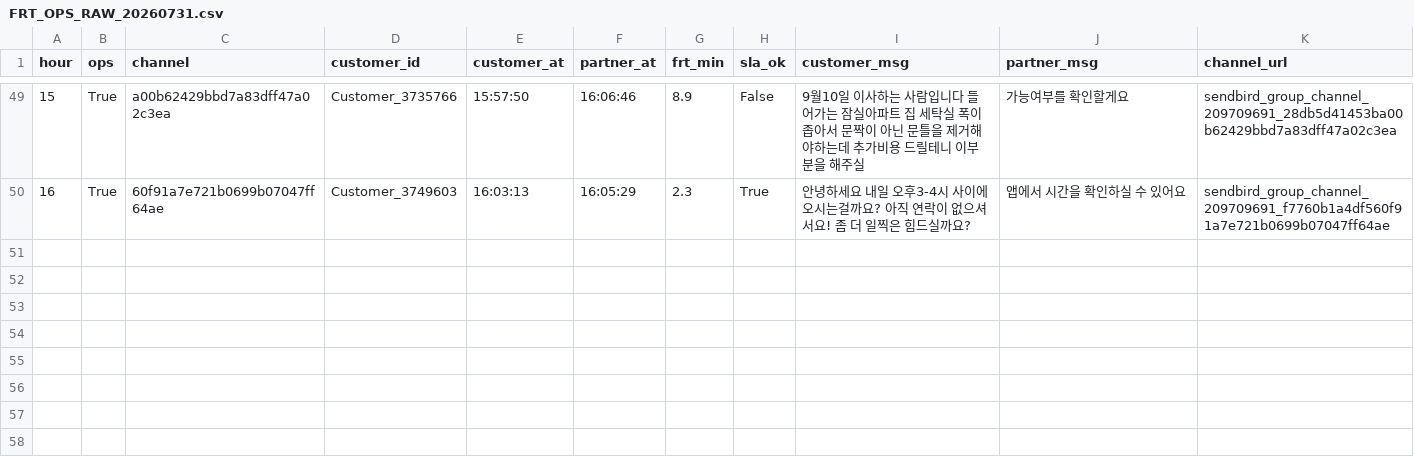
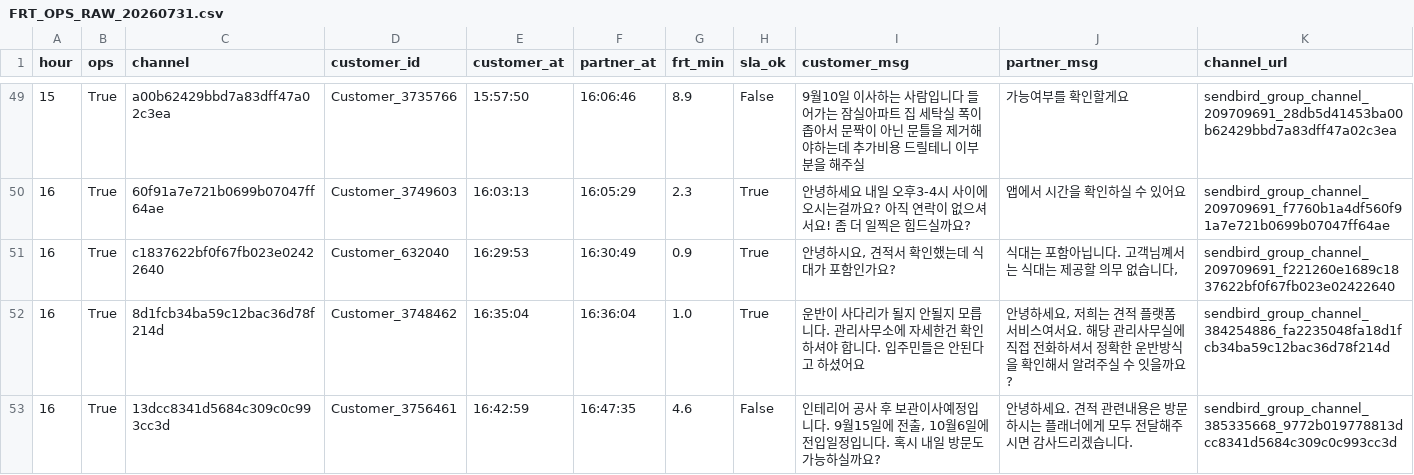
Before and after one commit to miso-cx/moving-by-miso-cx-frt-dashboard, a CSV file: daily/raw/FRT_OPS_RAW_20260731.csv, drawn as a sheet; only a part is shown, gaps mark what is left out.

```diff
--- a/daily/raw/FRT_OPS_RAW_20260731.csv
+++ b/daily/raw/FRT_OPS_RAW_20260731.csv
@@ -50 +50,4 @@
 16,True,60f91a7e721b0699b07047ff64ae,Customer_3749603,16:03:13,16:05:29,2.3,True,안녕하세요 내일 오후3-4시 사이에 오시는걸까요? 아직 연락이 없으셔서요! 좀 더 일찍은 힘드실까요?,앱에서 시간을 확인하실 수 있어요,sendbird_group_channel_209709691_f7760b1a4df560f91a7e721b0699b07047ff64ae
+16,True,c1837622bf0f67fb023e02422640,Customer_632040,16:29:53,16:30:49,0.9,True,"안녕하시요, 견적서 확인했는데 식대가 포함인가요?","식대는 포함아닙니다. 고객님꼐서는 식대는 제공할 의무 없습니다,",sendbird_group_channel_209709691_f221260e1689c1837622bf0f67fb023e02422640
+16,True,8d1fcb34ba59c12bac36d78f214d,Customer_3748462,16:35:04,16:36:04,1.0,True,운반이 사다리가 될지 안될지 모릅니다. 관리사무소에 자세한건 확인하셔야 합니다. 입주민들은 안된다고 하셨어요,"안녕하세요, 저희는 견적 플랫폼 서비스여서요.  해당 관리사무실에 직접 전화하셔서 정확한 운반방식을 확인해서 알려주실 수 잇을까요?",sendbird_group_channel_384254886_fa2235048fa18d1fcb34ba59c12bac36d78f214d
+16,True,13dcc8341d5684c309c0c993cc3d,Customer_3756461,16:42:59,16:47:35,4.6,False,"인테리어 공사 후 보관이사예정입니다. 9월15일에 전출, 10월6일에 전입일정입니다. 혹시 내일 방문도 가능하실까요?",안녕하세요.  견적 관련내용은 방문하시는 플래너에게 모두 전달해주시면 감사드리겠습니다.,sendbird_group_channel_385335668_9772b019778813dcc8341d5684c309c0c993cc3d
```
Also changed, not shown: daily/raw/FRT_RAW_20260731.csv, 1 other file.
